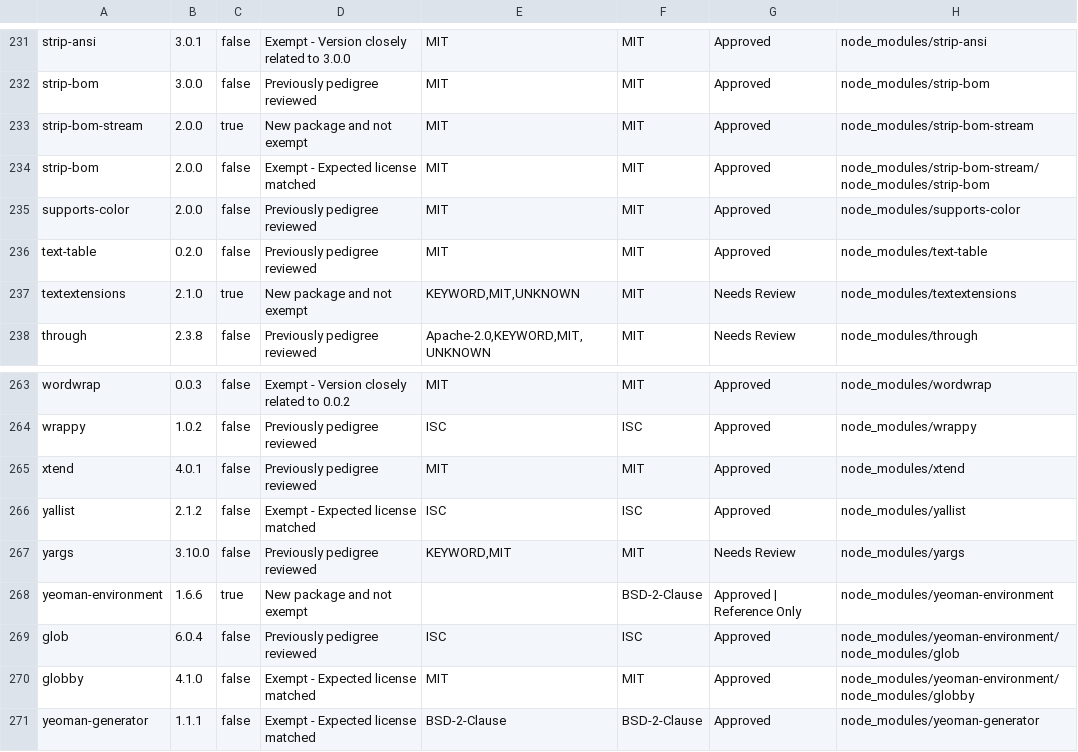
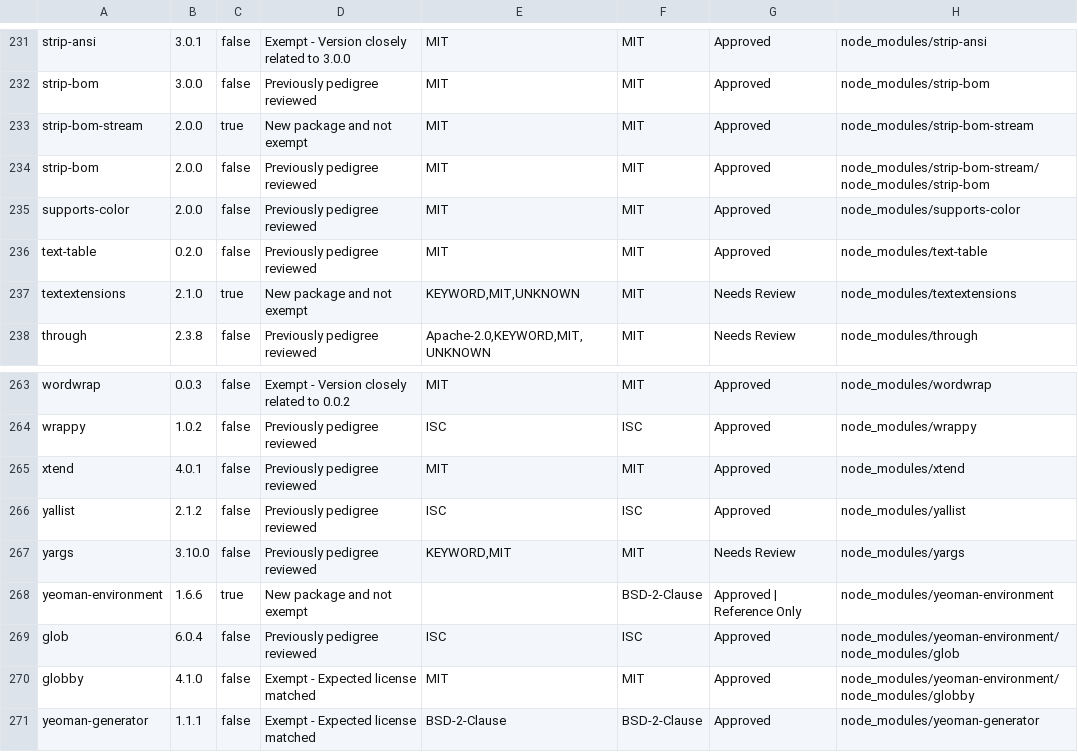
Before and after one commit to ibm-developer/generator-ibm-java-spring, a CSV file: docs/scan/Scan-Report.csv, drawn as a sheet; only a part is shown, gaps mark what is left out; the diff covers the shown part only.

```diff
--- a/docs/scan/Scan-Report.csv
+++ b/docs/scan/Scan-Report.csv
@@ -233,3 +233,3 @@
 "strip-bom-stream","2.0.0","true","New package and not exempt","MIT","MIT","Approved","node_modules/strip-bom-stream"
-"strip-bom","2.0.0","false","Exempt - Expected license matched","MIT","MIT","Approved","node_modules/strip-bom-stream/node_modules/strip-bom"
+"strip-bom","2.0.0","false","Previously pedigree reviewed","MIT","MIT","Approved","node_modules/strip-bom-stream/node_modules/strip-bom"
 "supports-color","2.0.0","false","Previously pedigree reviewed","MIT","MIT","Approved","node_modules/supports-color"
@@ -265,3 +265,3 @@
 "xtend","4.0.1","false","Previously pedigree reviewed","MIT","MIT","Approved","node_modules/xtend"
-"yallist","2.1.2","false","Exempt - Expected license matched","ISC","ISC","Approved","node_modules/yallist"
+"yallist","2.1.2","false","Previously pedigree reviewed","ISC","ISC","Approved","node_modules/yallist"
 "yargs","3.10.0","false","Previously pedigree reviewed","KEYWORD,MIT","MIT","Needs Review","node_modules/yargs"
```
Also changed, not shown: 8 edited cells elsewhere in this file, 25 other files.
